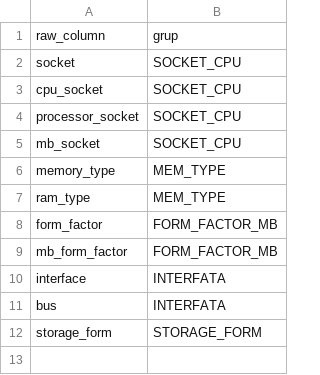
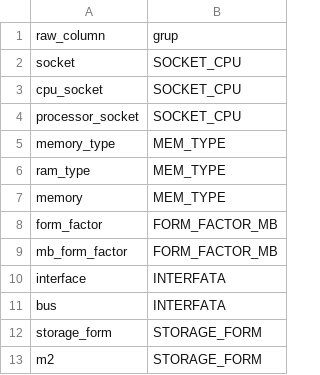
Before and after one commit to marius021/PC-Parts-Database, a CSV file: standards_mapping.csv, drawn as a sheet.

```diff
--- a/standards_mapping.csv
+++ b/standards_mapping.csv
@@ -4,5 +4,5 @@ cpu_socket,SOCKET_CPU
 processor_socket,SOCKET_CPU
-mb_socket,SOCKET_CPU
 memory_type,MEM_TYPE
 ram_type,MEM_TYPE
+memory,MEM_TYPE
 form_factor,FORM_FACTOR_MB
@@ -12 +12,2 @@ bus,INTERFATA
 storage_form,STORAGE_FORM
+m2,STORAGE_FORM
```
Also changed, not shown: 4 other files.
